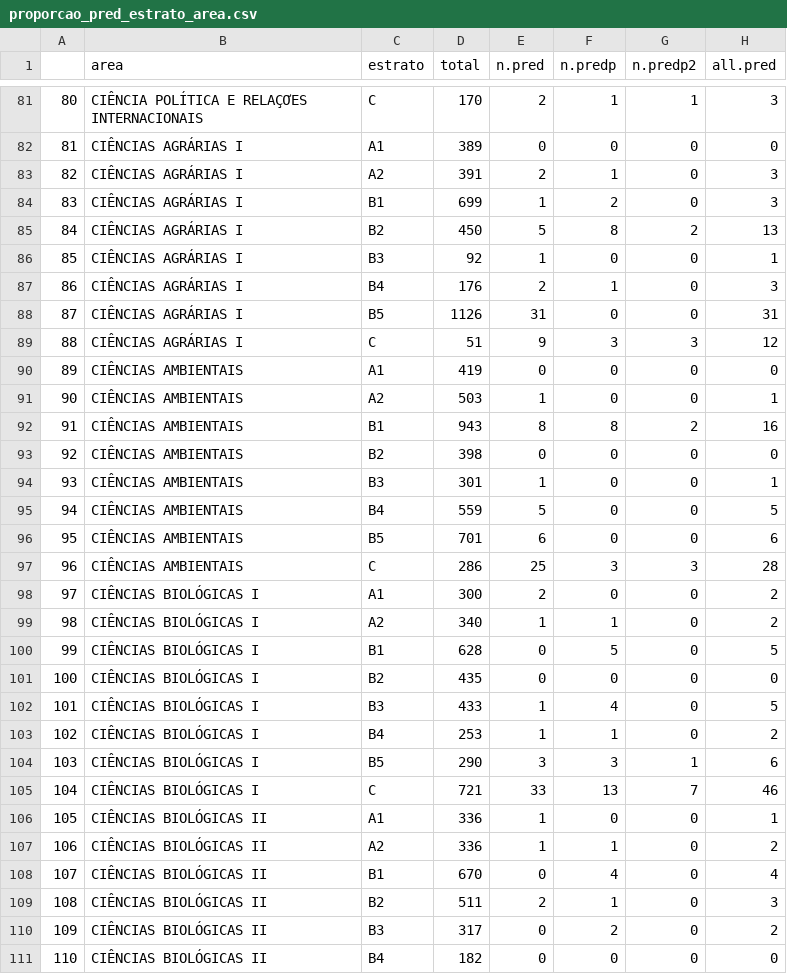
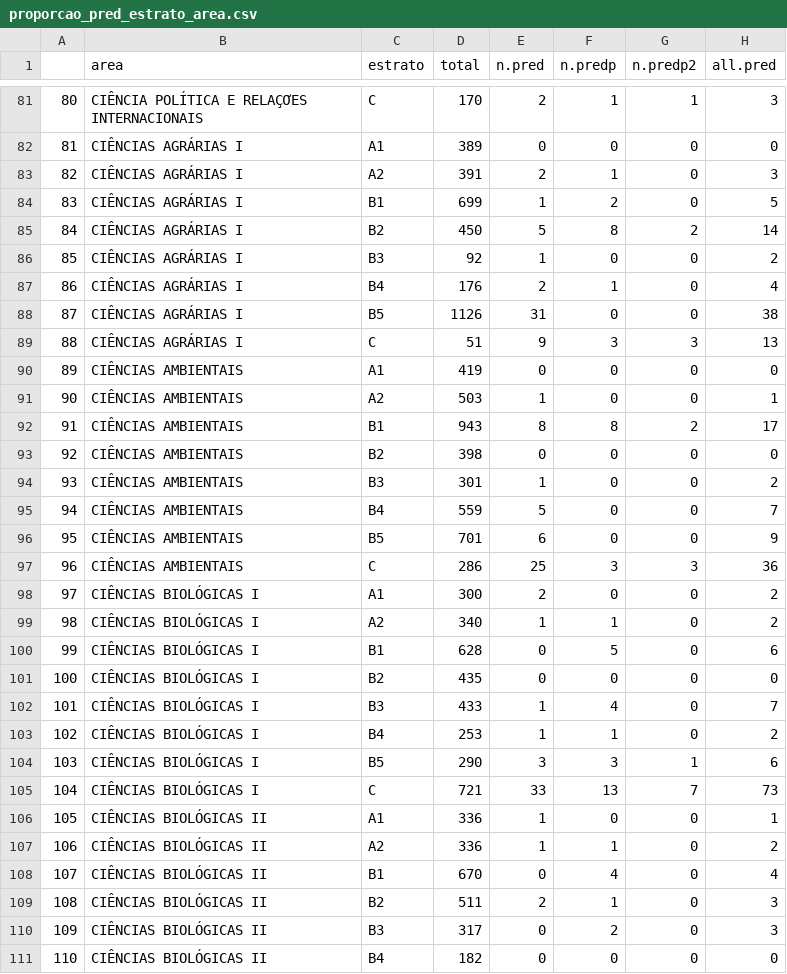
Before and after one commit to piklprado/predatoryQUALIS, a CSV file: proporcao_pred_estrato_area.csv, drawn as a sheet; only a part is shown, gaps mark what is left out; the diff covers the shown part only.

```diff
--- a/proporcao_pred_estrato_area.csv
+++ b/proporcao_pred_estrato_area.csv
@@ -83,24 +83,24 @@
 "82";"CIÊNCIAS AGRÁRIAS I";"A2";391;2;1;0;3
-"83";"CIÊNCIAS AGRÁRIAS I";"B1";699;1;2;0;3
-"84";"CIÊNCIAS AGRÁRIAS I";"B2";450;5;8;2;13
-"85";"CIÊNCIAS AGRÁRIAS I";"B3";92;1;0;0;1
-"86";"CIÊNCIAS AGRÁRIAS I";"B4";176;2;1;0;3
-"87";"CIÊNCIAS AGRÁRIAS I";"B5";1126;31;0;0;31
-"88";"CIÊNCIAS AGRÁRIAS I";"C";51;9;3;3;12
+"83";"CIÊNCIAS AGRÁRIAS I";"B1";699;1;2;0;5
+"84";"CIÊNCIAS AGRÁRIAS I";"B2";450;5;8;2;14
+"85";"CIÊNCIAS AGRÁRIAS I";"B3";92;1;0;0;2
+"86";"CIÊNCIAS AGRÁRIAS I";"B4";176;2;1;0;4
+"87";"CIÊNCIAS AGRÁRIAS I";"B5";1126;31;0;0;38
+"88";"CIÊNCIAS AGRÁRIAS I";"C";51;9;3;3;13
 "89";"CIÊNCIAS AMBIENTAIS";"A1";419;0;0;0;0
 "90";"CIÊNCIAS AMBIENTAIS";"A2";503;1;0;0;1
-"91";"CIÊNCIAS AMBIENTAIS";"B1";943;8;8;2;16
+"91";"CIÊNCIAS AMBIENTAIS";"B1";943;8;8;2;17
 "92";"CIÊNCIAS AMBIENTAIS";"B2";398;0;0;0;0
-"93";"CIÊNCIAS AMBIENTAIS";"B3";301;1;0;0;1
-"94";"CIÊNCIAS AMBIENTAIS";"B4";559;5;0;0;5
-"95";"CIÊNCIAS AMBIENTAIS";"B5";701;6;0;0;6
-"96";"CIÊNCIAS AMBIENTAIS";"C";286;25;3;3;28
+"93";"CIÊNCIAS AMBIENTAIS";"B3";301;1;0;0;2
+"94";"CIÊNCIAS AMBIENTAIS";"B4";559;5;0;0;7
+"95";"CIÊNCIAS AMBIENTAIS";"B5";701;6;0;0;9
+"96";"CIÊNCIAS AMBIENTAIS";"C";286;25;3;3;36
 "97";"CIÊNCIAS BIOLÓGICAS I";"A1";300;2;0;0;2
 "98";"CIÊNCIAS BIOLÓGICAS I";"A2";340;1;1;0;2
-"99";"CIÊNCIAS BIOLÓGICAS I";"B1";628;0;5;0;5
+"99";"CIÊNCIAS BIOLÓGICAS I";"B1";628;0;5;0;6
 "100";"CIÊNCIAS BIOLÓGICAS I";"B2";435;0;0;0;0
-"101";"CIÊNCIAS BIOLÓGICAS I";"B3";433;1;4;0;5
+"101";"CIÊNCIAS BIOLÓGICAS I";"B3";433;1;4;0;7
 "102";"CIÊNCIAS BIOLÓGICAS I";"B4";253;1;1;0;2
 "103";"CIÊNCIAS BIOLÓGICAS I";"B5";290;3;3;1;6
-"104";"CIÊNCIAS BIOLÓGICAS I";"C";721;33;13;7;46
+"104";"CIÊNCIAS BIOLÓGICAS I";"C";721;33;13;7;73
 "105";"CIÊNCIAS BIOLÓGICAS II";"A1";336;1;0;0;1
@@ -109,3 +109,3 @@
 "108";"CIÊNCIAS BIOLÓGICAS II";"B2";511;2;1;0;3
-"109";"CIÊNCIAS BIOLÓGICAS II";"B3";317;0;2;0;2
+"109";"CIÊNCIAS BIOLÓGICAS II";"B3";317;0;2;0;3
 "110";"CIÊNCIAS BIOLÓGICAS II";"B4";182;0;0;0;0
```
Also changed, not shown: 89 edited cells elsewhere in this file, n_predadores_inclusivo_area.csv, 5 other files.
